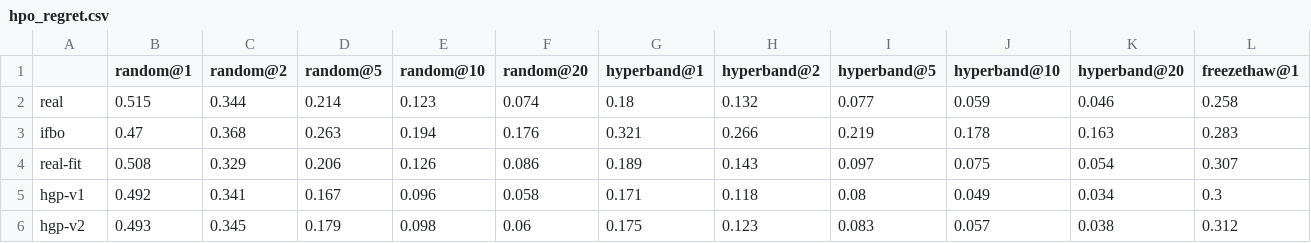
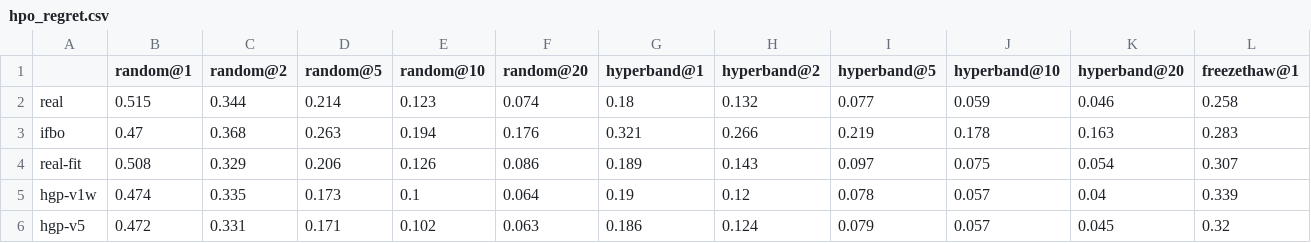
Before and after one commit to ASFaust/lcfaker, a CSV file: results/hpo_regret.csv, drawn as a sheet; only a part is shown; removed rows and columns are numbered as before the commit, all else as after; rows hold the shown columns only; the diff names each change by its address in the sheet, - before the commit and + after, or states it on an @@ line.

```diff
--- a/results/hpo_regret.csv
+++ b/results/hpo_regret.csv
-row 5: hgp-v1 | 0.492 | 0.341 | 0.167 | 0.096 | 0.058 | 0.171 | 0.118 | 0.08 | 0.049 | 0.034 | 0.3
-row 6: hgp-v2 | 0.493 | 0.345 | 0.179 | 0.098 | 0.06 | 0.175 | 0.123 | 0.083 | 0.057 | 0.038 | 0.312
+row 5: hgp-v1w | 0.474 | 0.335 | 0.173 | 0.1 | 0.064 | 0.19 | 0.12 | 0.078 | 0.057 | 0.04 | 0.339
+row 6: hgp-v5 | 0.472 | 0.331 | 0.171 | 0.102 | 0.063 | 0.186 | 0.124 | 0.079 | 0.057 | 0.045 | 0.32
```
Also changed, not shown: results/faker_eval.csv, results/faker_gaps.csv, 5 other files.
